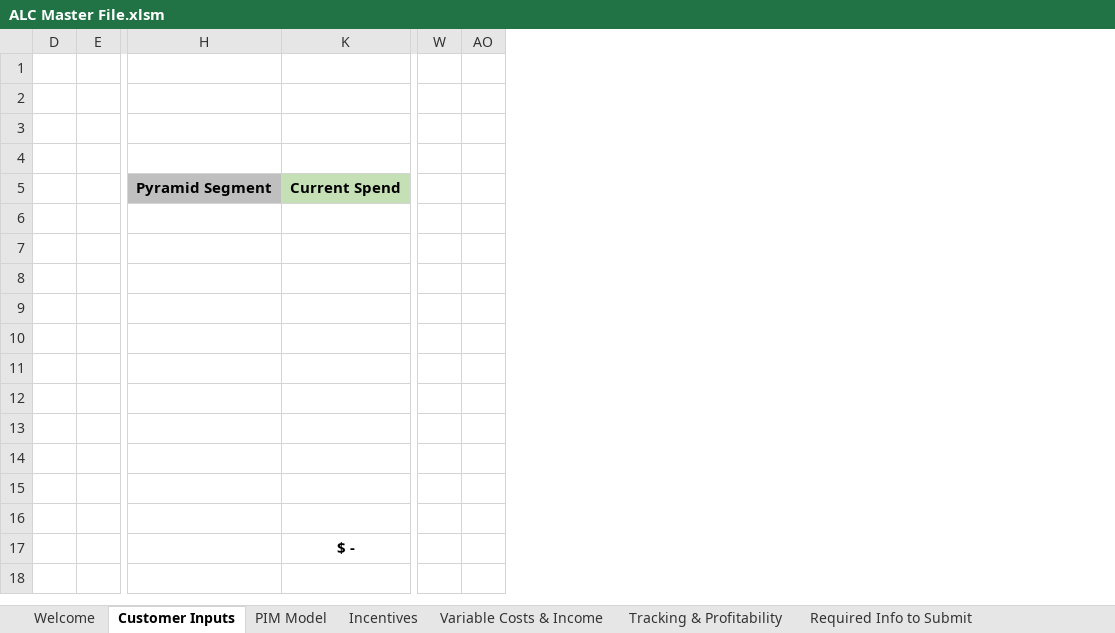
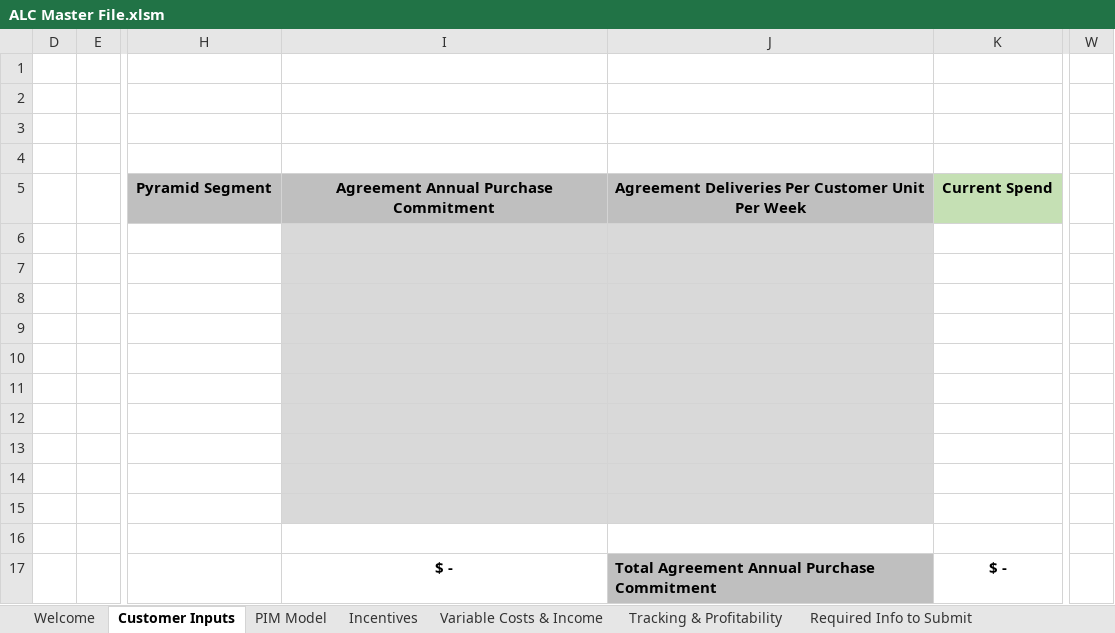
Before and after one commit to Ushadevi-velusamy/ALC, an Excel workbook: ALC Master File.xlsm, sheet Customer Inputs, drawn as a sheet; only a part is shown, gaps mark what is left out; values as stored, in another font and other column widths than the file's, no borders; charts and pictures and conditional formats not drawn; removed rows and columns are numbered as before the commit, all else as after; the diff names each change by its address in the sheet, - before the commit and + after, or states it on an @@ line.

```diff
--- a/ALC Master File.xlsm (sheet Customer Inputs)
+++ b/ALC Master File.xlsm (sheet Customer Inputs)
@@ column I unhidden, rows 5-17: Agreement Annual Purchase Commitment |  |  |  |  |  |  |  |  |  |  |  | $ - @@
@@ column J unhidden, rows 5-17: Agreement Deliveries Per Customer Unit Per Week |  |  |  |  |  |  |  |  |  |  |  | Total Agreement Annual Purchase Commitment @@
@@ column AO hidden, empty @@
```
Also changed, not shown: sheet Incentives, sheet Tracking & Profitability, formulas that keep their value, hidden cells.
